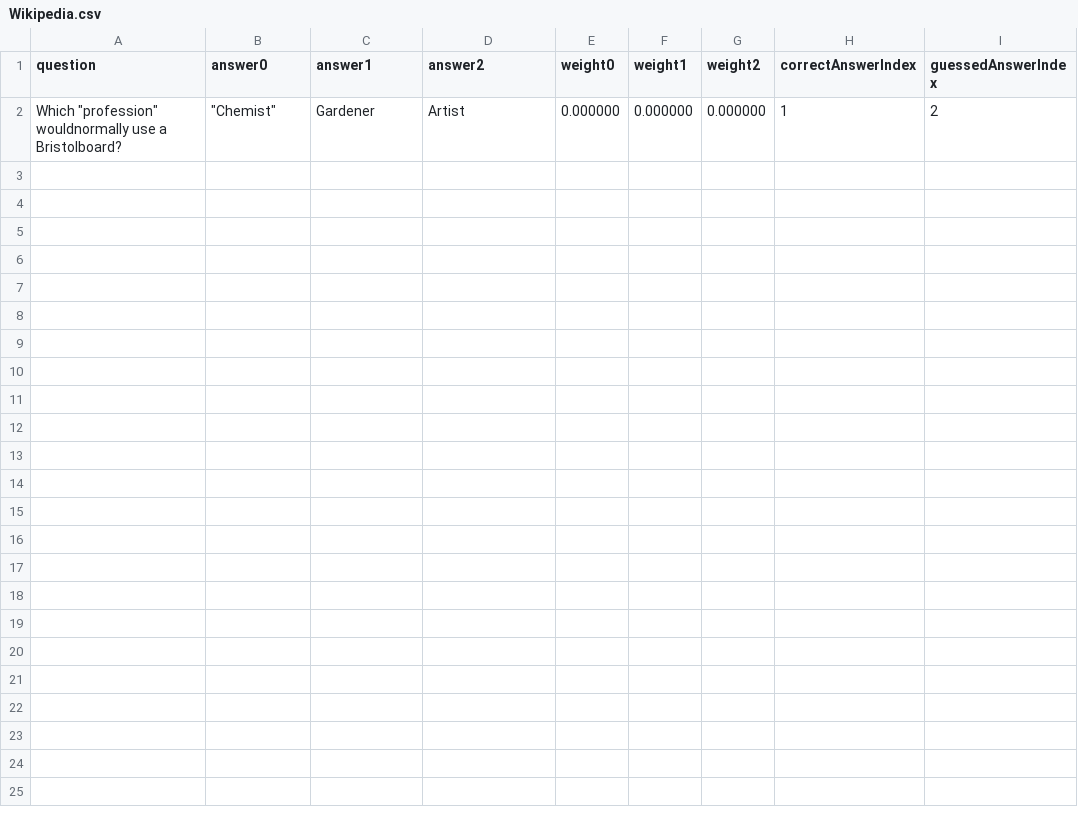
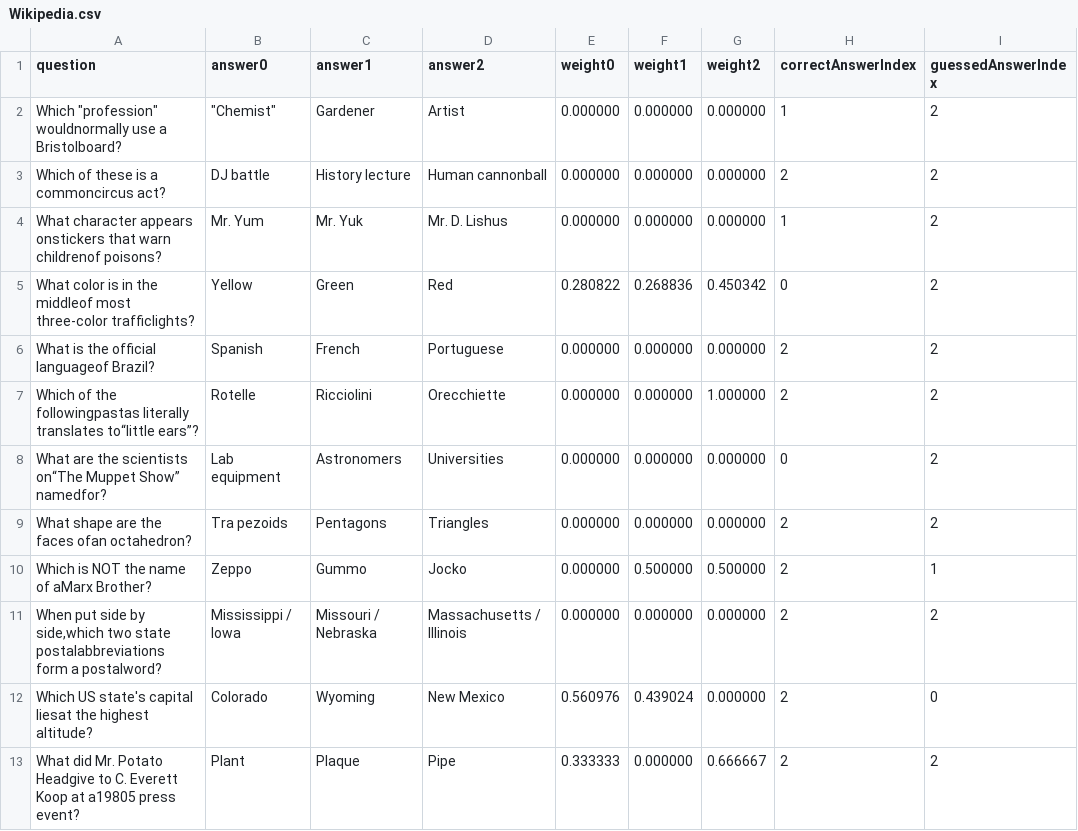
Before and after one commit to coltonmorris/ethics-review, a CSV file: data/Wikipedia.csv, drawn as a sheet.

```diff
--- a/data/Wikipedia.csv
+++ b/data/Wikipedia.csv
@@ -2 +2,12 @@ question,answer0,answer1,answer2,weight0,weight1,weight2,correctAnswerIndex,gues
 "Which ""profession"" wouldnormally use a Bristolboard?","""Chemist""",Gardener,Artist,0.000000,0.000000,0.000000,1,2
+Which of these is a commoncircus act?,DJ battle,History lecture,Human cannonball,0.000000,0.000000,0.000000,2,2
+What character appears onstickers that warn childrenof poisons?,Mr. Yum,Mr. Yuk,Mr. D. Lishus,0.000000,0.000000,0.000000,1,2
+What color is in the middleof most three-color trafﬁclights?,Yellow,Green,Red,0.280822,0.268836,0.450342,0,2
+What is the ofﬁcial languageof Brazil?,Spanish,French,Portuguese,0.000000,0.000000,0.000000,2,2
+Which of the followingpastas literally translates to“little ears”?,Rotelle,Ricciolini,Orecchiette,0.000000,0.000000,1.000000,2,2
+What are the scientists on“The Muppet Show” namedfor?,Lab equipment,Astronomers,Universities,0.000000,0.000000,0.000000,0,2
+What shape are the faces ofan octahedron?,Tra pezoids,Pentagons,Triangles,0.000000,0.000000,0.000000,2,2
+Which is NOT the name of aMarx Brother?,Zeppo,Gummo,Jocko,0.000000,0.500000,0.500000,2,1
+"When put side by side,which two state postalabbreviations form a postalword?",Mississippi / Iowa,Missouri / Nebraska,Massachusetts / Illinois,0.000000,0.000000,0.000000,2,2
+Which US state's capital liesat the highest altitude?,Colorado,Wyoming,New Mexico,0.560976,0.439024,0.000000,2,0
+What did Mr. Potato Headgive to C. Everett Koop at a19805 press event?,Plant,Plaque,Pipe,0.333333,0.000000,0.666667,2,2
```
Also changed, not shown: data/BingResults.csv, data/GoogleResults.csv.
